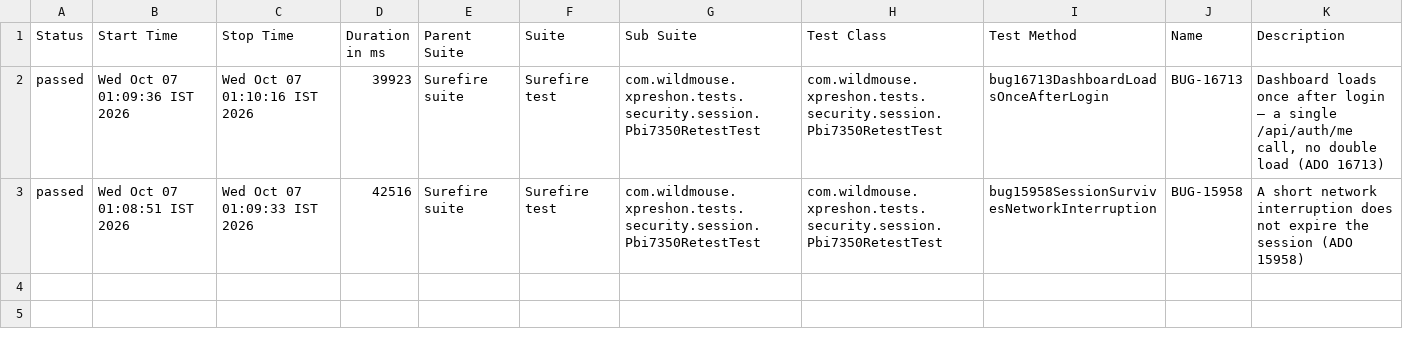
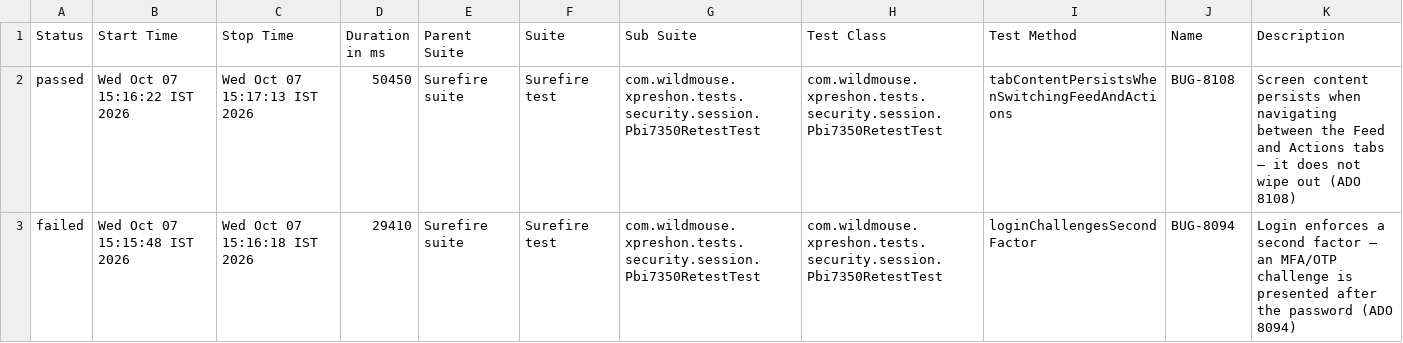
Before and after one commit to sarandadanika/wm-test-report, a CSV file: releases/release-01/data/suites.csv, drawn as a sheet.

Commit message:
release-01 - 45/67 passed (2026-10-07 15:17)

```diff
--- a/releases/release-01/data/suites.csv
+++ b/releases/release-01/data/suites.csv
@@ -1,3 +1,3 @@
 "Status","Start Time","Stop Time","Duration in ms","Parent Suite","Suite","Sub Suite","Test Class","Test Method","Name","Description"
-"passed","Wed Oct 07 01:09:36 IST 2026","Wed Oct 07 01:10:16 IST 2026","39923","Surefire suite","Surefire test","com.wildmouse.xpreshon.tests.security.session.Pbi7350RetestTest","com.wildmouse.xpreshon.tests.security.session.Pbi7350RetestTest","bug16713DashboardLoadsOnceAfterLogin","BUG-16713","Dashboard loads once after login — a single /api/auth/me call, no double load (ADO 16713)"
-"passed","Wed Oct 07 01:08:51 IST 2026","Wed Oct 07 01:09:33 IST 2026","42516","Surefire suite","Surefire test","com.wildmouse.xpreshon.tests.security.session.Pbi7350RetestTest","com.wildmouse.xpreshon.tests.security.session.Pbi7350RetestTest","bug15958SessionSurvivesNetworkInterruption","BUG-15958","A short network interruption does not expire the session (ADO 15958)"
+"passed","Wed Oct 07 15:16:22 IST 2026","Wed Oct 07 15:17:13 IST 2026","50450","Surefire suite","Surefire test","com.wildmouse.xpreshon.tests.security.session.Pbi7350RetestTest","com.wildmouse.xpreshon.tests.security.session.Pbi7350RetestTest","tabContentPersistsWhenSwitchingFeedAndActions","BUG-8108","Screen content persists when navigating between the Feed and Actions tabs — it does not wipe out (ADO 8108)"
+"failed","Wed Oct 07 15:15:48 IST 2026","Wed Oct 07 15:16:18 IST 2026","29410","Surefire suite","Surefire test","com.wildmouse.xpreshon.tests.security.session.Pbi7350RetestTest","com.wildmouse.xpreshon.tests.security.session.Pbi7350RetestTest","loginChallengesSecondFactor","BUG-8094","Login enforces a second factor — an MFA/OTP challenge is presented after the password (ADO 8094)"
```
Also changed, not shown: 46 other files.
